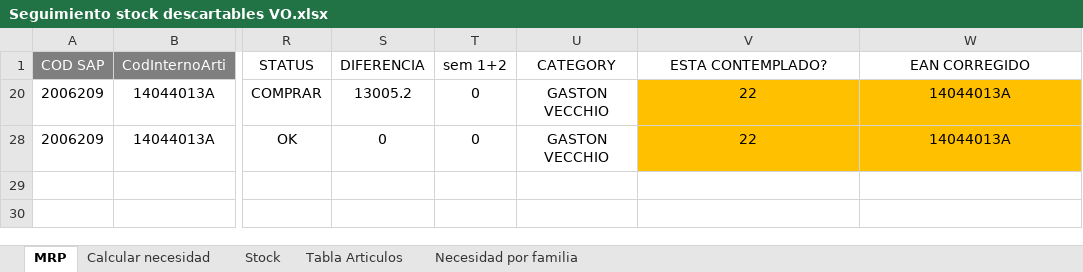
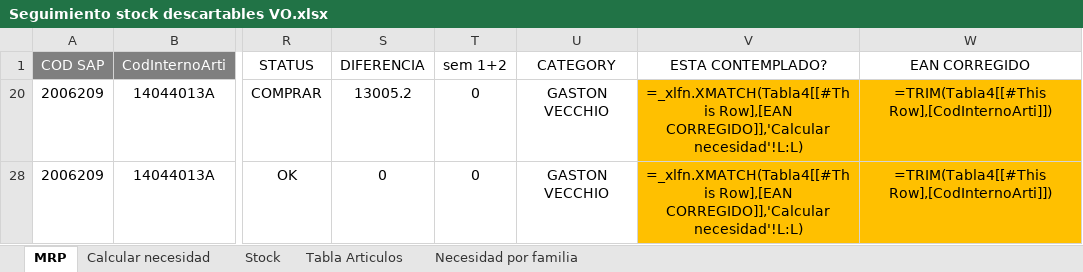
Before and after one commit to SpiderWacho/stock_grupol, an Excel workbook: Files/Seguimiento stock descartables VO.xlsx, sheet MRP, drawn as a sheet; only a part is shown, gaps mark what is left out; values as stored, in another font and other column widths than the file's, no borders; formulas without a stored value are shown as written; conditional formats and table styles not drawn; the diff names each change by its address in the sheet, - before the commit and + after, or states it on an @@ line.

```diff
--- a/Files/Seguimiento stock descartables VO.xlsx (sheet MRP)
+++ b/Files/Seguimiento stock descartables VO.xlsx (sheet MRP)
-V20 (ESTA CONTEMPLADO?): 22
+V20 (ESTA CONTEMPLADO?): =_xlfn.XMATCH(Tabla4[[#This Row],[EAN CORREGIDO]],'Calcular necesidad'!L:L)
-W20 (EAN CORREGIDO): 14044013A
+W20 (EAN CORREGIDO): =TRIM(Tabla4[[#This Row],[CodInternoArti]])
-V28 (ESTA CONTEMPLADO?): 22
+V28 (ESTA CONTEMPLADO?): =_xlfn.XMATCH(Tabla4[[#This Row],[EAN CORREGIDO]],'Calcular necesidad'!L:L)
-W28 (EAN CORREGIDO): 14044013A
+W28 (EAN CORREGIDO): =TRIM(Tabla4[[#This Row],[CodInternoArti]])
```
Also changed, not shown: sheet Calcular necesidad, sheet Necesidad por familia, sheet Stock, hidden cells, Files/Seguimiento stock descartables ATLANTICO.xlsx, temp_report.xlsx, 3 other files.
